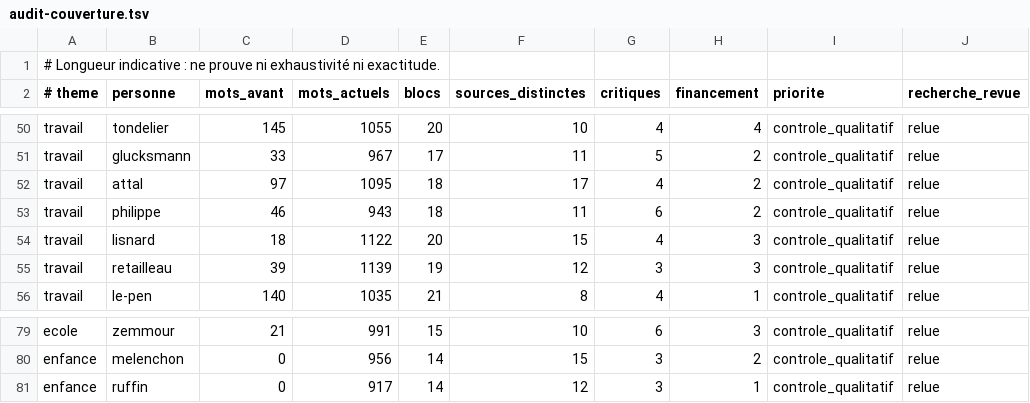
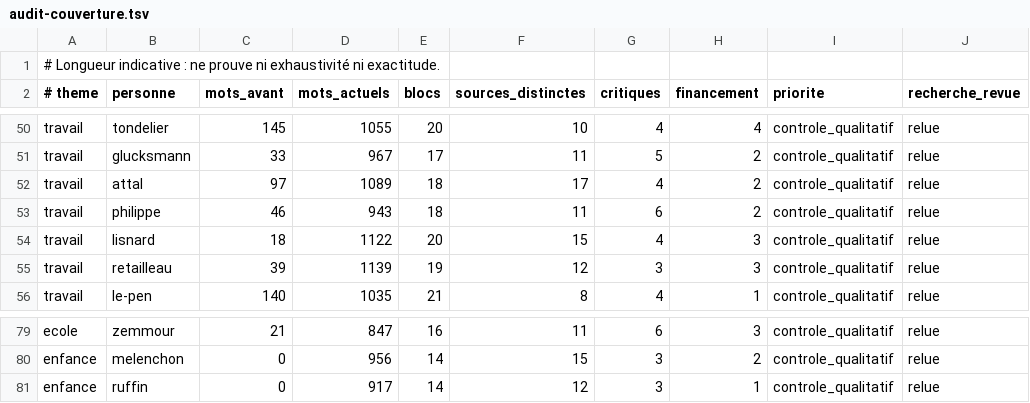
Before and after one commit to adrienconrath/pourquivoter, a TSV file: data/audit-couverture.tsv, drawn as a sheet; only a part is shown, gaps mark what is left out; the diff covers the shown part only; the diff names each change by its address in the sheet, - before the commit and + after, or states it on an @@ line.

```diff
--- a/data/audit-couverture.tsv
+++ b/data/audit-couverture.tsv
-D52 (mots_actuels): 1095
+D52 (mots_actuels): 1089
-D79 (mots_actuels): 991
+D79 (mots_actuels): 847
-E79 (blocs): 15
+E79 (blocs): 16
-F79 (sources_distinctes): 10
+F79 (sources_distinctes): 11
```
Also changed, not shown: 33 edited cells elsewhere in this file, 4 other files.
